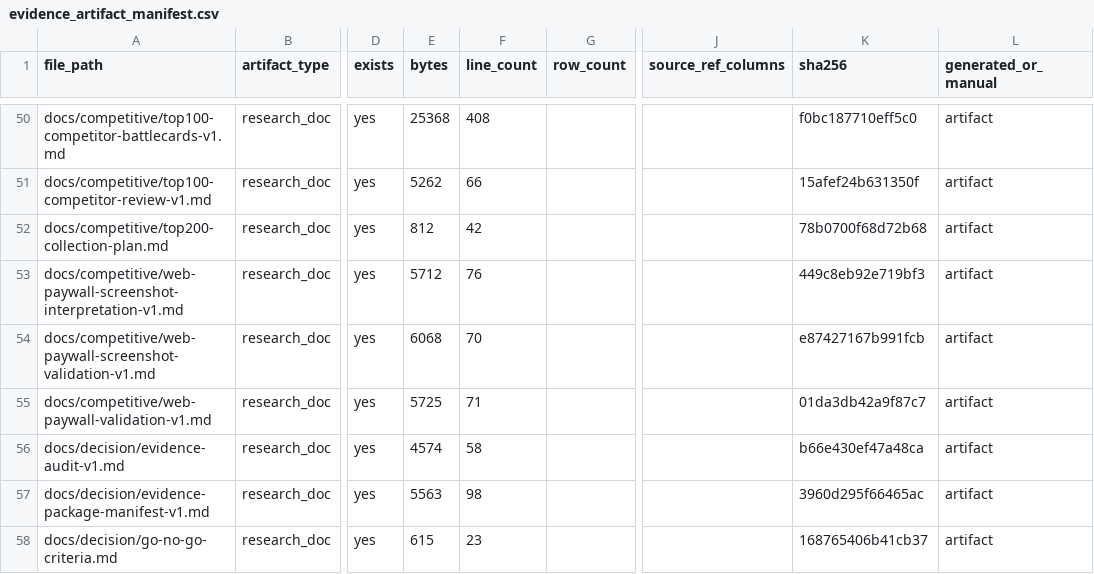
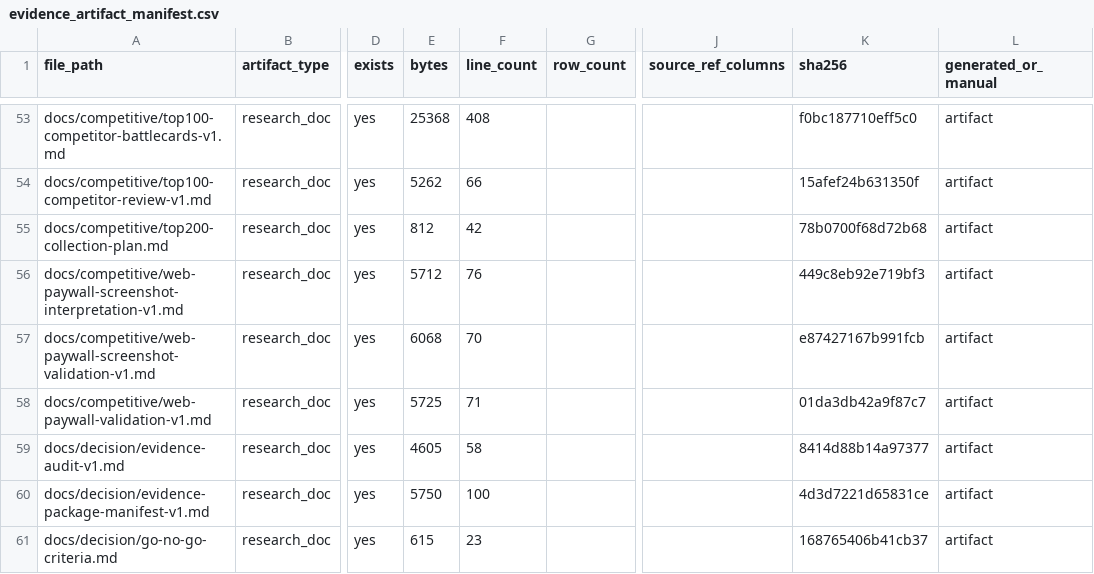
Before and after one commit to kirbudilov01/alina-research, a CSV file: data_processed/evidence_artifact_manifest.csv, drawn as a sheet; only a part is shown, gaps mark what is left out; addresses are those after the commit; the diff covers the shown part only; the diff names each change by its address in the sheet, - before the commit and + after, or states it on an @@ line.

```diff
--- a/data_processed/evidence_artifact_manifest.csv
+++ b/data_processed/evidence_artifact_manifest.csv
-E59 (bytes): 4574
+E59 (bytes): 4605
-K59 (sha256): b66e430ef47a48ca
+K59 (sha256): 8414d88b14a97377
-E60 (bytes): 5563
+E60 (bytes): 5750
-F60 (line_count): 98
+F60 (line_count): 100
-K60 (sha256): 3960d295f66465ac
+K60 (sha256): 4d3d7221d65831ce
```
Also changed, not shown: 4 added rows and 28 edited cells elsewhere in this file, data_processed/evidence_claim_register.csv, data_processed/research_completion_audit.csv, 17 other files.
